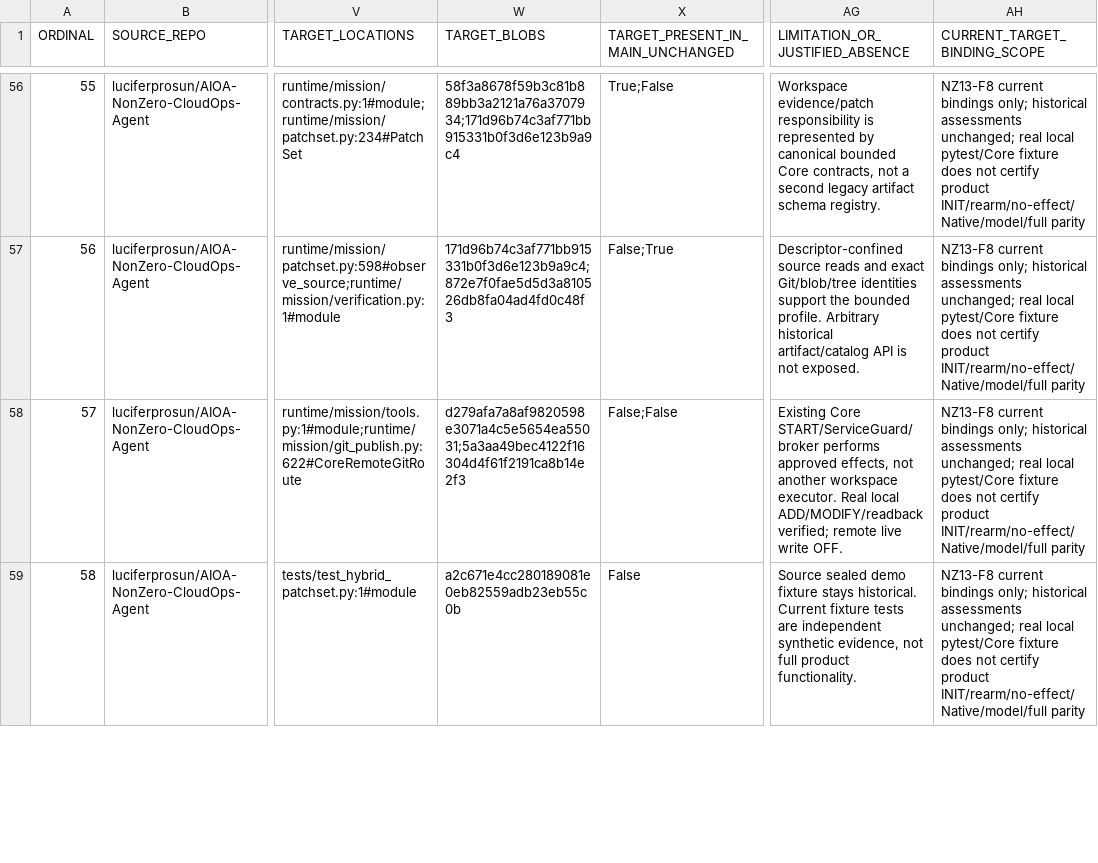
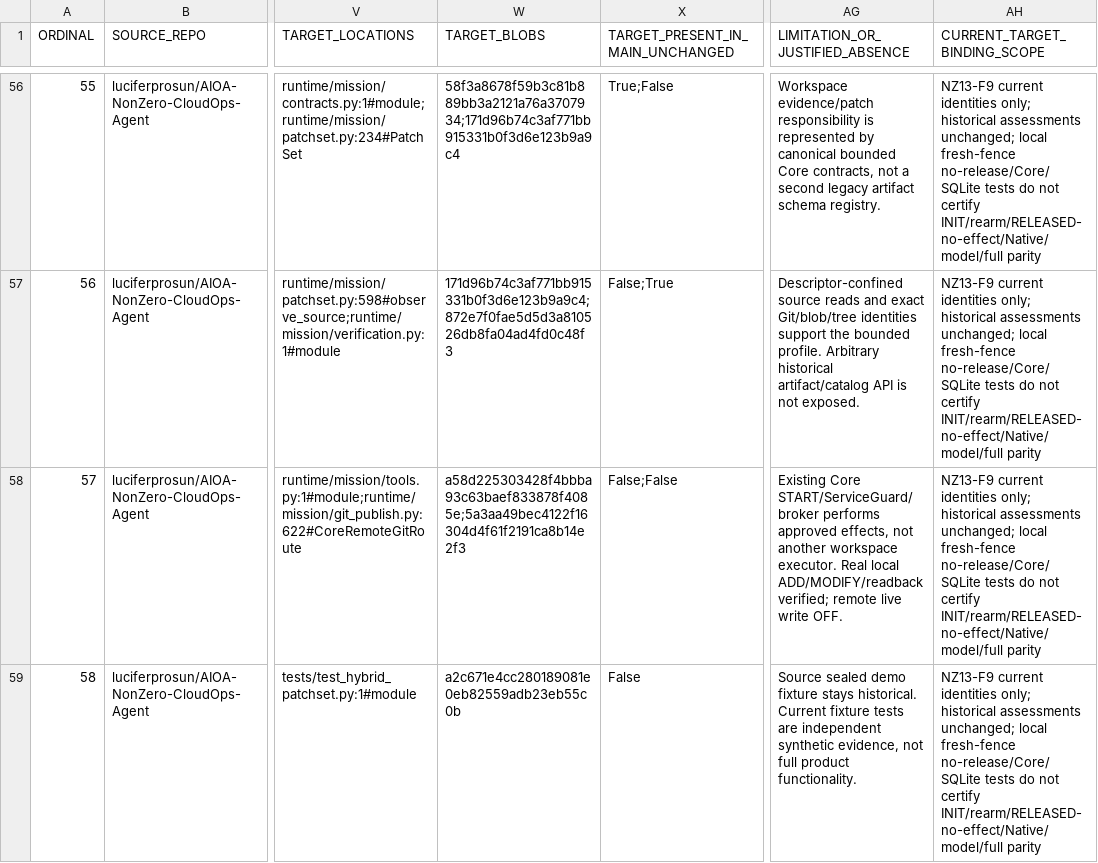
Before and after one commit to luciferprosun/AIOA-spArkHAT, a CSV file: docs/unification/NZ12_69_MODULE_INVENTORY.csv, drawn as a sheet; only a part is shown, gaps mark what is left out; the diff covers the shown part only; the diff names each change by its address in the sheet, - before the commit and + after, or states it on an @@ line.

```diff
--- a/docs/unification/NZ12_69_MODULE_INVENTORY.csv
+++ b/docs/unification/NZ12_69_MODULE_INVENTORY.csv
-AH56:AH59 (CURRENT_TARGET_BINDING_SCOPE): NZ13-F8 current bindings only; historical assessments unchanged; real local pytest/Core fixture does not certify product INIT/rearm/no-effect/Native/model/full parity
+AH56:AH59 (CURRENT_TARGET_BINDING_SCOPE): NZ13-F9 current identities only; historical assessments unchanged; local fresh-fence no-release/Core/SQLite tests do not certify INIT/rearm/RELEASED-no-effect/Native/model/full parity
-W58 (TARGET_BLOBS): d279afa7a8af9820598e3071a4c5e5654ea55031;5a3aa49bec4122f16304d4f61f2191ca8b14e2f3
+W58 (TARGET_BLOBS): a58d225303428f4bbba93c63baef833878f4085e;5a3aa49bec4122f16304d4f61f2191ca8b14e2f3
```
Also changed, not shown: 70 edited cells elsewhere in this file, 17 other files.
